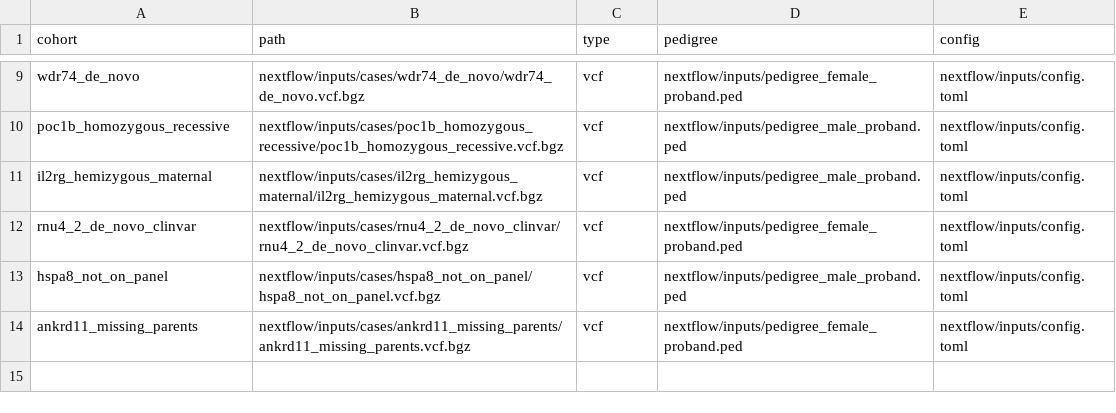
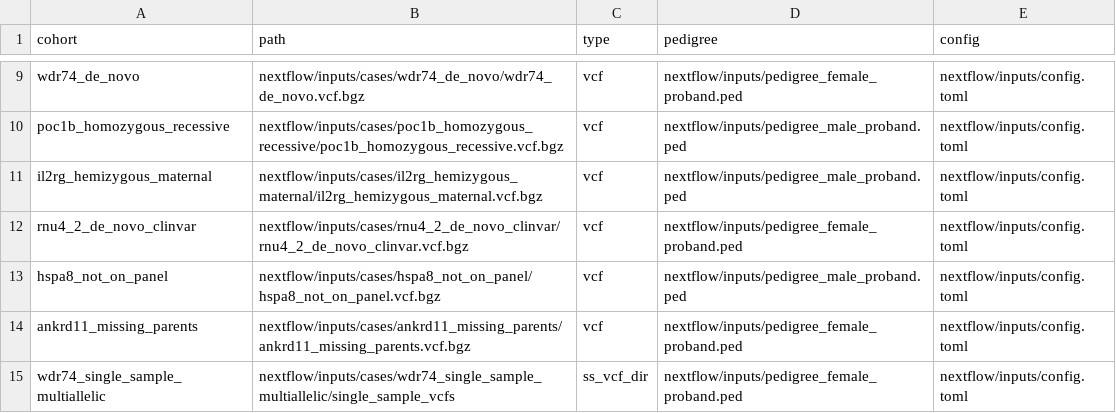
Before and after one commit to populationgenomics/talos2, a TSV file: nextflow/inputs/cases/multi_case_input.tsv, drawn as a sheet; only a part is shown, gaps mark what is left out.

```diff
--- a/nextflow/inputs/cases/multi_case_input.tsv
+++ b/nextflow/inputs/cases/multi_case_input.tsv
@@ -14 +14,2 @@ hspa8_not_on_panel	nextflow/inputs/cases/hspa8_not_on_panel/hspa8_not_on_panel.v
 ankrd11_missing_parents	nextflow/inputs/cases/ankrd11_missing_parents/ankrd11_missing_parents.vcf.bgz	vcf	nextflow/inputs/pedigree_female_proband.ped	nextflow/inputs/config.toml
+wdr74_single_sample_multiallelic	nextflow/inputs/cases/wdr74_single_sample_multiallelic/single_sample_vcfs	ss_vcf_dir	nextflow/inputs/pedigree_female_proband.ped	nextflow/inputs/config.toml
```
Also changed, not shown: 10 other files.
